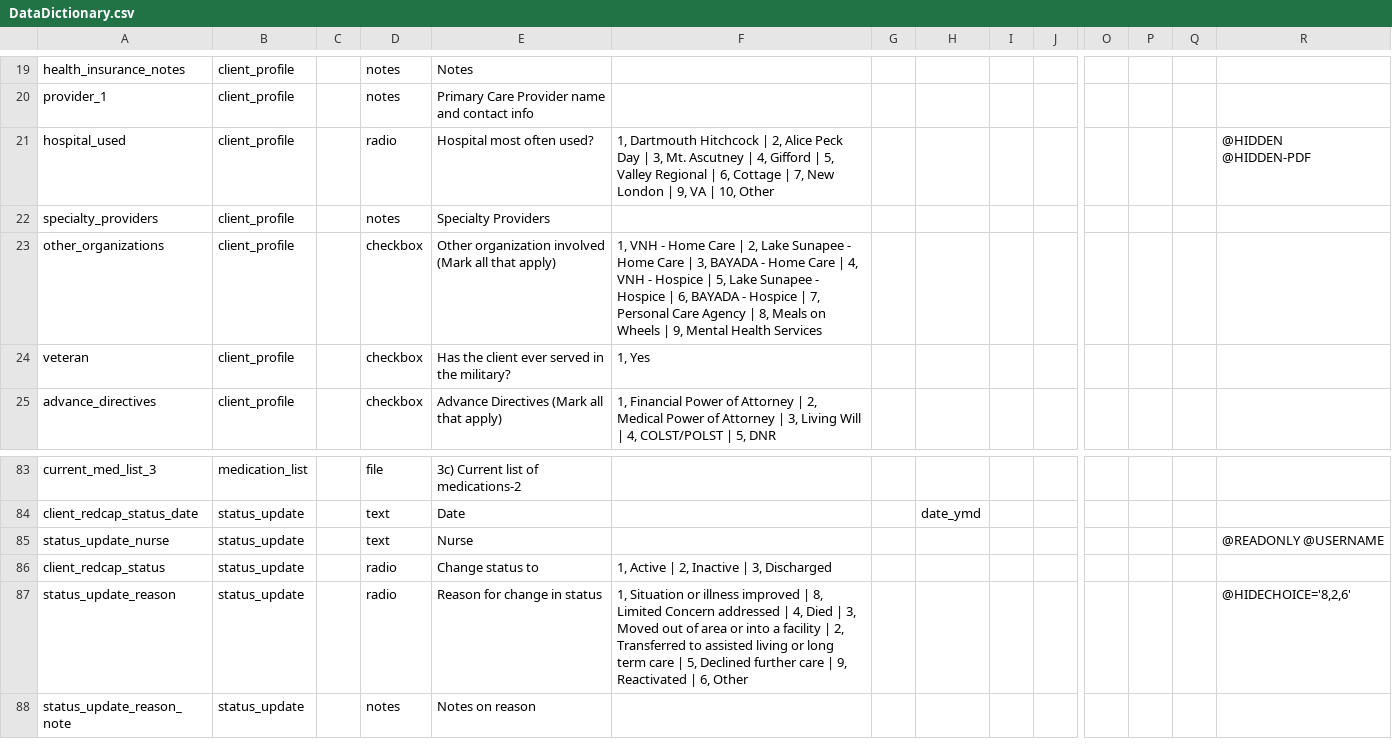
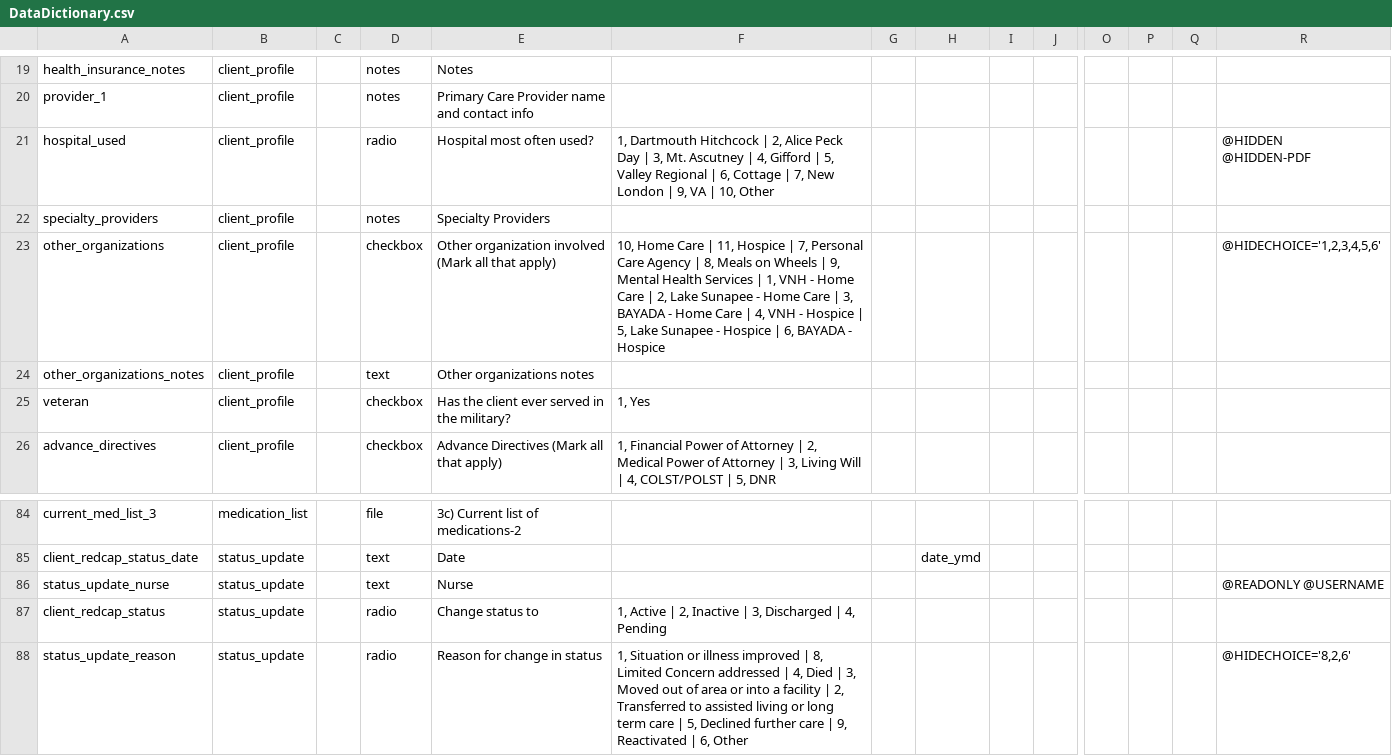
Before and after one commit to lcarlp/uvcnp, a CSV file: DataDictionary.csv, drawn as a sheet; only a part is shown, gaps mark what is left out; the shorter side is filled out with more unchanged rows; addresses are those after the commit; rows hold the shown columns only; the diff names each change by its address in the sheet, - before the commit and + after, or states it on an @@ line.

Commit message:
Added new "Pending" status for clients. Simplified choices for "Other organization involved".

```diff
--- a/DataDictionary.csv
+++ b/DataDictionary.csv
-F23: 1, VNH - Home Care | 2, Lake Sunapee - Home Care | 3, BAYADA - Home Care | 4, VNH - Hospice | 5, Lake Sunapee - Hospice | 6, BAYADA - Hospice | 7, Personal Care Agency | 8, Meals on Wheels | 9, Mental Health Services
+F23: 10, Home Care | 11, Hospice | 7, Personal Care Agency | 8, Meals on Wheels | 9, Mental Health Services | 1, VNH - Home Care | 2, Lake Sunapee - Home Care | 3, BAYADA - Home Care | 4, VNH - Hospice | 5, Lake Sunapee - Hospice | 6, BAYADA - Hospice
-R23: (empty)
+R23: @HIDECHOICE='1,2,3,4,5,6'
+row 24: other_organizations_notes | client_profile |  | text | Other organizations notes
-F87: …3, Discharged
+F87: …3, Discharged | 4, Pending
```
